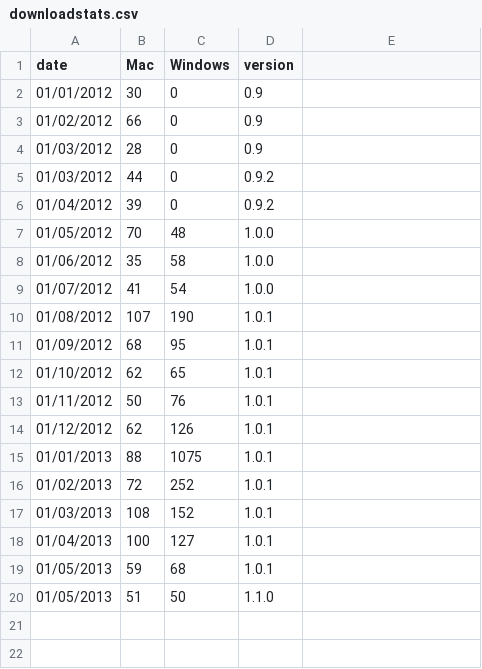
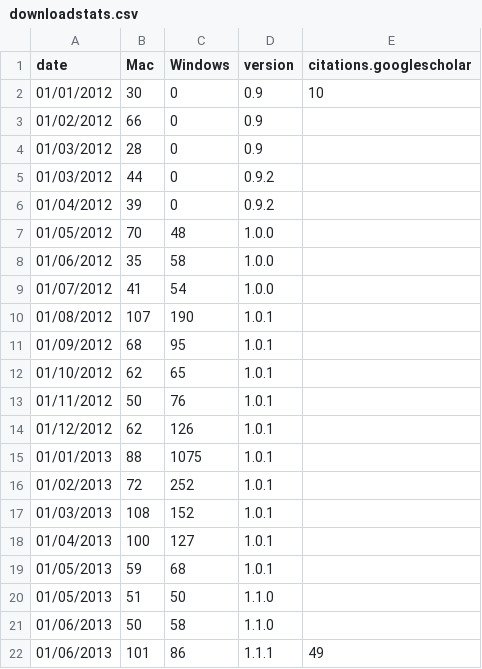
Before and after one commit to brettc/partitionfinder, a CSV file: docs/downloadstats.csv, drawn as a sheet; the diff names each change by its address in the sheet, - before the commit and + after, or states it on an @@ line.

Commit message:
updated the download stats
getting close to 4k downloads.

and I added a column for the number of citations on google scholar.
This is just to roughly keep track of how the downloads translate into
citations.

```diff
--- a/docs/downloadstats.csv
+++ b/docs/downloadstats.csv
-E1: (empty)
+E1: citations.googlescholar
-E2 (citations.googlescholar): (empty)
+E2 (citations.googlescholar): 10
+row 21: 01/06/2013 | 50 | 58 | 1.1.0
+row 22: 01/06/2013 | 101 | 86 | 1.1.1 | 49
```
